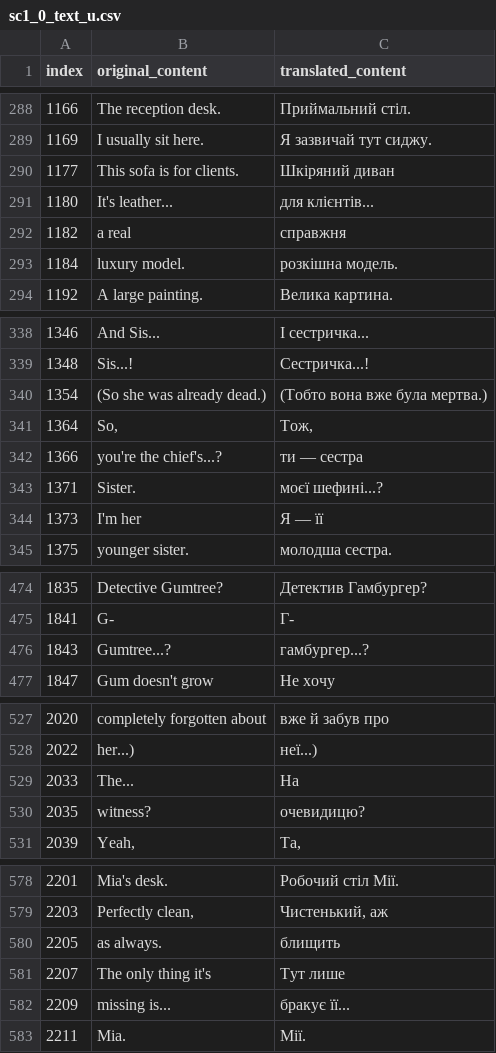
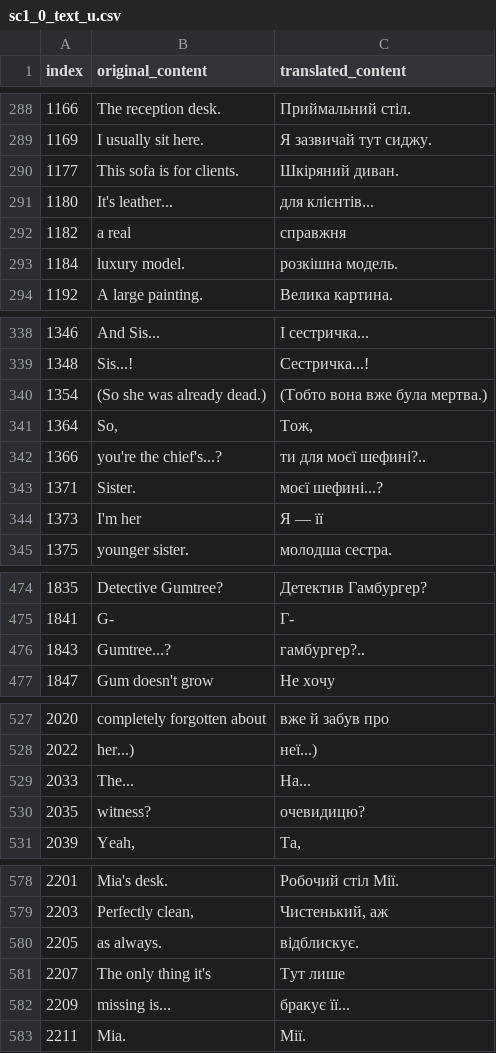
Before and after one commit to magends/ace-attorney-ukrainian, a CSV file: uk/sc1_0_text_u.csv, drawn as a sheet; only a part is shown, gaps mark what is left out; the diff covers the shown part only.

```diff
--- a/uk/sc1_0_text_u.csv
+++ b/uk/sc1_0_text_u.csv
@@ -289,3 +289,3 @@
 "1169","I usually sit here.","Я зазвичай тут сиджу."
-"1177","This sofa is for clients.","Шкіряний диван"
+"1177","This sofa is for clients.","Шкіряний диван."
 "1180","It's leather...","для клієнтів..."
@@ -341,3 +341,3 @@
 "1364","So,","Тож,"
-"1366"," you're the chief's...?"," ти — сестра"
+"1366"," you're the chief's...?"," ти для моєї шефині?.."
 "1371","Sister.","моєї шефині...?"
@@ -475,3 +475,3 @@
 "1841","G-","Г-"
-"1843","Gumtree...?","гамбургер...?"
+"1843","Gumtree...?","гамбургер?.."
 "1847","Gum doesn't grow","Не хочу"
@@ -528,3 +528,3 @@
 "2022","her...)","неї...)"
-"2033","The...","На"
+"2033","The...","На..."
 "2035"," witness?"," очевидицю?"
@@ -579,3 +579,3 @@
 "2203","Perfectly clean,","Чистенький, аж"
-"2205"," as always."," блищить"
+"2205"," as always."," відблискує."
 "2207","The only thing it's","Тут лише"
```
Also changed, not shown: 26 edited cells elsewhere in this file.
